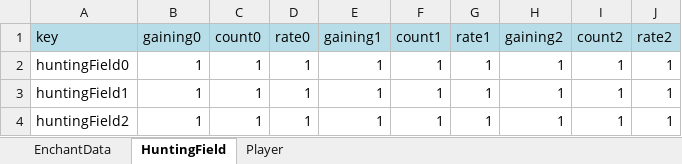
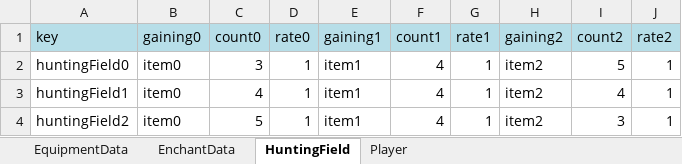
Before and after one commit to goaoa1/GrowthSimulation, an Excel workbook: Input.xlsx, sheet HuntingField, drawn as a sheet; values as stored, in another font and other column widths than the file's, no borders; the diff names each change by its address in the sheet, - before the commit and + after, or states it on an @@ line.

```diff
--- a/Input.xlsx (sheet HuntingField)
+++ b/Input.xlsx (sheet HuntingField)
+sheet tab: EquipmentData
-B2:B4 (gaining0): 1
+B2:B4 (gaining0): item0
-C2 (count0): 1
+C2 (count0): 3
-E2:E4 (gaining1): 1
+E2:E4 (gaining1): item1
-F2:F4 (count1): 1
+F2:F4 (count1): 4
-H2:H4 (gaining2): 1
+H2:H4 (gaining2): item2
-I2 (count2): 1
+I2 (count2): 5
-C3 (count0): 1
+C3 (count0): 4
-I3 (count2): 1
+I3 (count2): 4
-C4 (count0): 1
+C4 (count0): 5
-I4 (count2): 1
+I4 (count2): 3
```
Also changed, not shown: sheet EnchantData, sheet Player, 3 other files.
